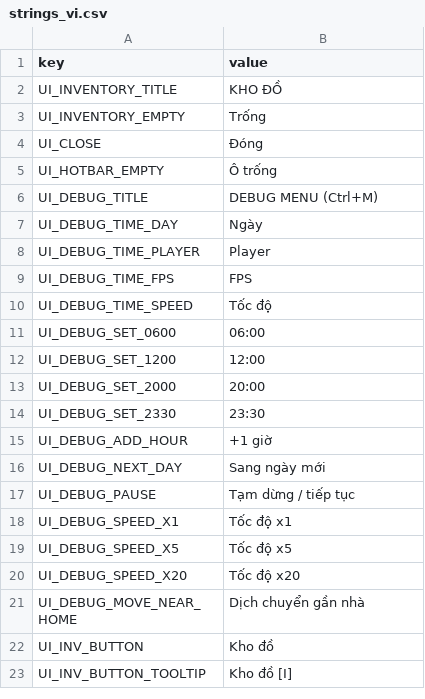
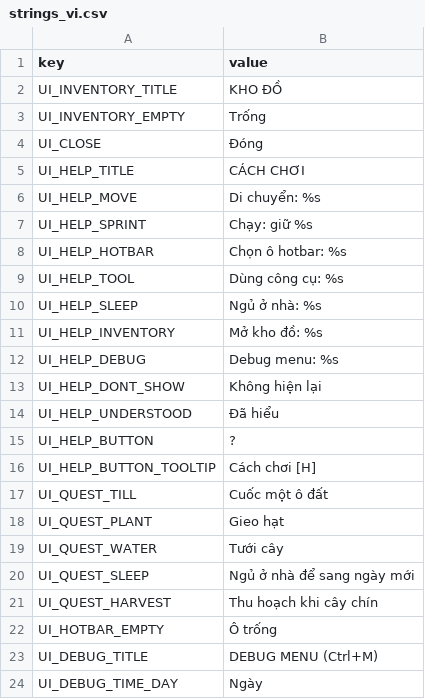
Before and after one commit to hoangarts1/nongtrai, a CSV file: localization/strings_vi.csv, drawn as a sheet; only a part is shown; the shorter side is filled out with more unchanged rows; the diff names each change by its address in the sheet, - before the commit and + after, or states it on an @@ line.

```diff
--- a/localization/strings_vi.csv
+++ b/localization/strings_vi.csv
+row 5: UI_HELP_TITLE | CÁCH CHƠI
+row 6: UI_HELP_MOVE | Di chuyển: %s
+row 7: UI_HELP_SPRINT | Chạy: giữ %s
+row 8: UI_HELP_HOTBAR | Chọn ô hotbar: %s
+row 9: UI_HELP_TOOL | Dùng công cụ: %s
+row 10: UI_HELP_SLEEP | Ngủ ở nhà: %s
+row 11: UI_HELP_INVENTORY | Mở kho đồ: %s
+row 12: UI_HELP_DEBUG | Debug menu: %s
+row 13: UI_HELP_DONT_SHOW | Không hiện lại
+row 14: UI_HELP_UNDERSTOOD | Đã hiểu
+row 15: UI_HELP_BUTTON | ?
+row 16: UI_HELP_BUTTON_TOOLTIP | Cách chơi [H]
+row 17: UI_QUEST_TILL | Cuốc một ô đất
+row 18: UI_QUEST_PLANT | Gieo hạt
+row 19: UI_QUEST_WATER | Tưới cây
+row 20: UI_QUEST_SLEEP | Ngủ ở nhà để sang ngày mới
+row 21: UI_QUEST_HARVEST | Thu hoạch khi cây chín
```
Also changed, not shown: localization/strings_en.csv, 17 other files.
